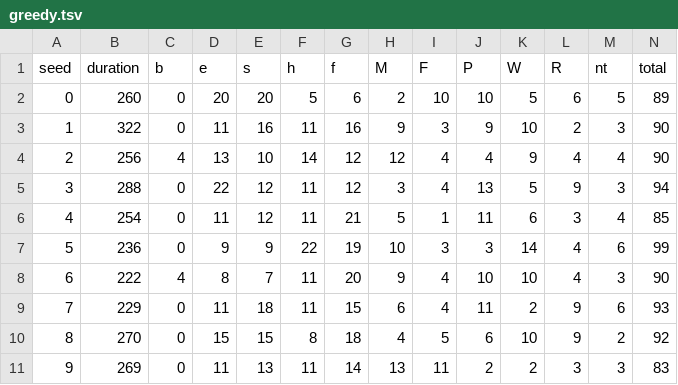
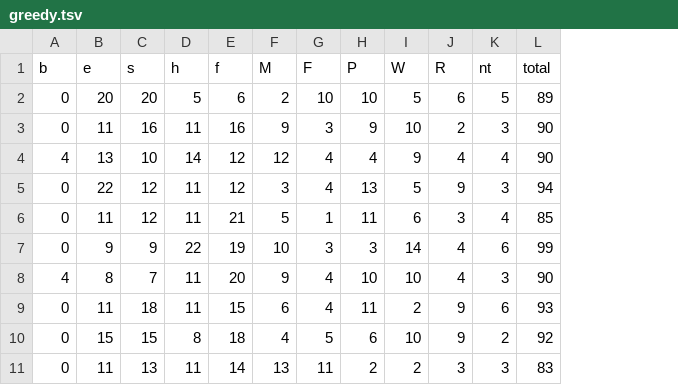
Before and after one commit to davidxmoody/cascadia-ai, a TSV file: results/greedy.tsv, drawn as a sheet; only a part is shown; the diff names each change by its address in the sheet, - before the commit and + after, or states it on an @@ line.

Commit message:
Remove game state seeds

```diff
--- a/results/greedy.tsv
+++ b/results/greedy.tsv
-column A (seed), rows 2-11: 0 | 1 | 2 | 3 | 4 | 5 | 6 | 7 | 8 | 9
-column B (duration), rows 2-11: 260 | 322 | 256 | 288 | 254 | 236 | 222 | 229 | 270 | 269
```
Also changed, not shown: 4 other files.
